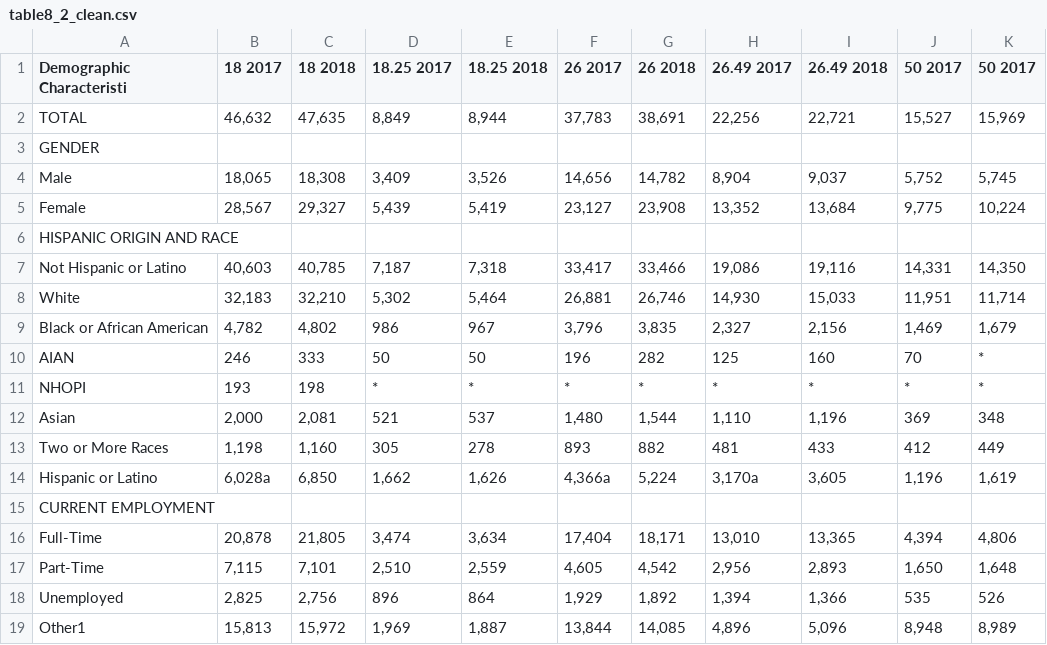
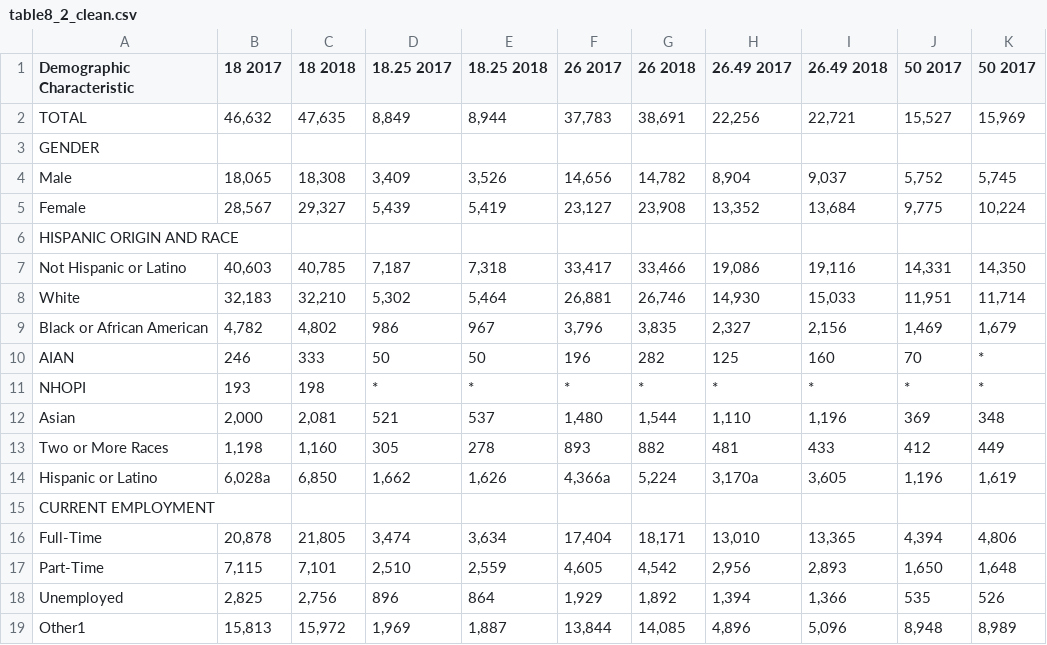
Before and after one commit to sschow/info478-group2, a CSV file: data/table8_2_clean.csv, drawn as a sheet.

```diff
--- a/data/table8_2_clean.csv
+++ b/data/table8_2_clean.csv
@@ -1,2 +1,2 @@
-Demographic Characteristi,18 2017,18 2018,18.25 2017,18.25 2018,26 2017,26 2018,26.49 2017,26.49 2018,50 2017,50 2017
+Demographic Characteristic,18 2017,18 2018,18.25 2017,18.25 2018,26 2017,26 2018,26.49 2017,26.49 2018,50 2017,50 2017
 TOTAL,"46,632","47,635","8,849","8,944","37,783","38,691","22,256","22,721","15,527","15,969"
```
Also changed, not shown: 1 other file.
